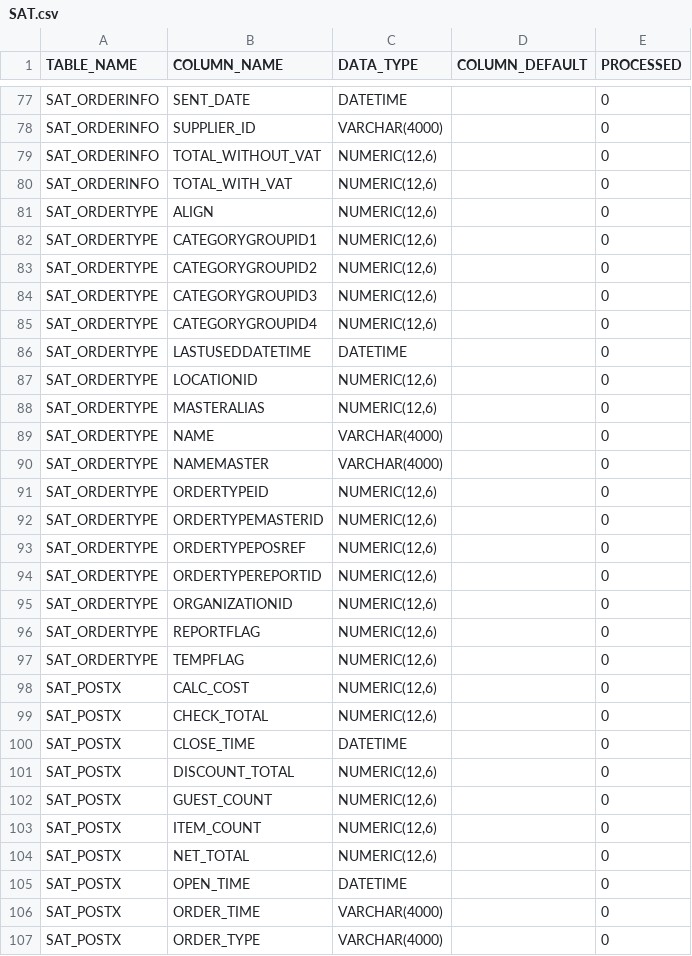
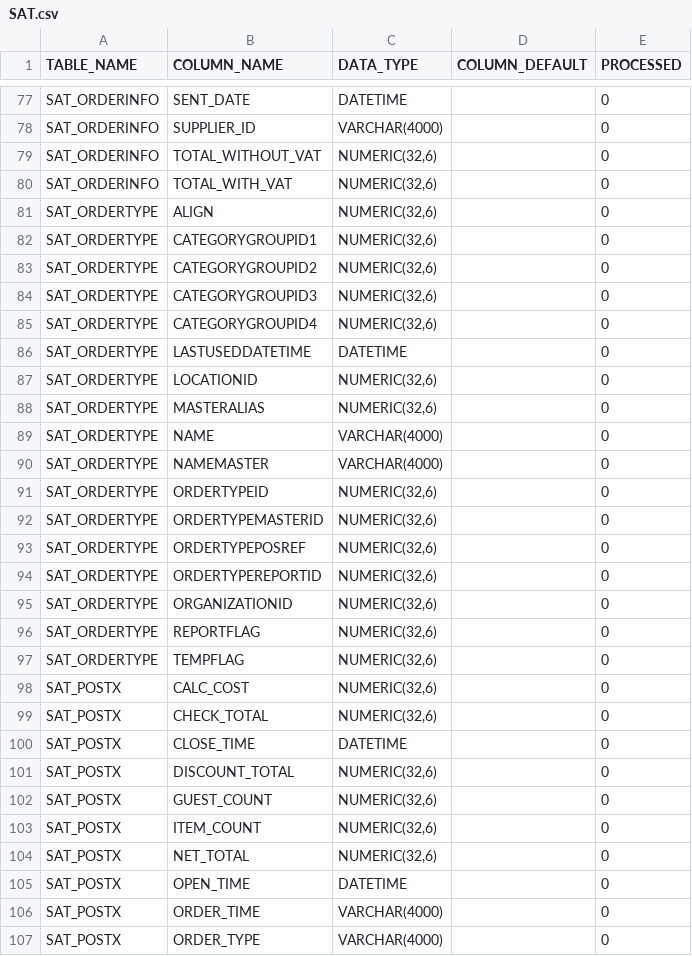
Before and after one commit to musrah13/autogen-dv, a CSV file: definitions/SAT.csv, drawn as a sheet; only a part is shown, gaps mark what is left out; the diff covers the shown part only.

```diff
--- a/definitions/SAT.csv
+++ b/definitions/SAT.csv
@@ -78,28 +78,28 @@ SAT_ORDERINFO,SENT_DATE,DATETIME,,0
 SAT_ORDERINFO,SUPPLIER_ID,VARCHAR(4000),,0
-SAT_ORDERINFO,TOTAL_WITHOUT_VAT,"NUMERIC(12,6)",,0
-SAT_ORDERINFO,TOTAL_WITH_VAT,"NUMERIC(12,6)",,0
-SAT_ORDERTYPE,ALIGN,"NUMERIC(12,6)",,0
-SAT_ORDERTYPE,CATEGORYGROUPID1,"NUMERIC(12,6)",,0
-SAT_ORDERTYPE,CATEGORYGROUPID2,"NUMERIC(12,6)",,0
-SAT_ORDERTYPE,CATEGORYGROUPID3,"NUMERIC(12,6)",,0
-SAT_ORDERTYPE,CATEGORYGROUPID4,"NUMERIC(12,6)",,0
+SAT_ORDERINFO,TOTAL_WITHOUT_VAT,"NUMERIC(32,6)",,0
+SAT_ORDERINFO,TOTAL_WITH_VAT,"NUMERIC(32,6)",,0
+SAT_ORDERTYPE,ALIGN,"NUMERIC(32,6)",,0
+SAT_ORDERTYPE,CATEGORYGROUPID1,"NUMERIC(32,6)",,0
+SAT_ORDERTYPE,CATEGORYGROUPID2,"NUMERIC(32,6)",,0
+SAT_ORDERTYPE,CATEGORYGROUPID3,"NUMERIC(32,6)",,0
+SAT_ORDERTYPE,CATEGORYGROUPID4,"NUMERIC(32,6)",,0
 SAT_ORDERTYPE,LASTUSEDDATETIME,DATETIME,,0
-SAT_ORDERTYPE,LOCATIONID,"NUMERIC(12,6)",,0
-SAT_ORDERTYPE,MASTERALIAS,"NUMERIC(12,6)",,0
+SAT_ORDERTYPE,LOCATIONID,"NUMERIC(32,6)",,0
+SAT_ORDERTYPE,MASTERALIAS,"NUMERIC(32,6)",,0
 SAT_ORDERTYPE,NAME,VARCHAR(4000),,0
 SAT_ORDERTYPE,NAMEMASTER,VARCHAR(4000),,0
-SAT_ORDERTYPE,ORDERTYPEID,"NUMERIC(12,6)",,0
-SAT_ORDERTYPE,ORDERTYPEMASTERID,"NUMERIC(12,6)",,0
-SAT_ORDERTYPE,ORDERTYPEPOSREF,"NUMERIC(12,6)",,0
-SAT_ORDERTYPE,ORDERTYPEREPORTID,"NUMERIC(12,6)",,0
-SAT_ORDERTYPE,ORGANIZATIONID,"NUMERIC(12,6)",,0
-SAT_ORDERTYPE,REPORTFLAG,"NUMERIC(12,6)",,0
-SAT_ORDERTYPE,TEMPFLAG,"NUMERIC(12,6)",,0
-SAT_POSTX,CALC_COST,"NUMERIC(12,6)",,0
-SAT_POSTX,CHECK_TOTAL,"NUMERIC(12,6)",,0
+SAT_ORDERTYPE,ORDERTYPEID,"NUMERIC(32,6)",,0
+SAT_ORDERTYPE,ORDERTYPEMASTERID,"NUMERIC(32,6)",,0
+SAT_ORDERTYPE,ORDERTYPEPOSREF,"NUMERIC(32,6)",,0
+SAT_ORDERTYPE,ORDERTYPEREPORTID,"NUMERIC(32,6)",,0
+SAT_ORDERTYPE,ORGANIZATIONID,"NUMERIC(32,6)",,0
+SAT_ORDERTYPE,REPORTFLAG,"NUMERIC(32,6)",,0
+SAT_ORDERTYPE,TEMPFLAG,"NUMERIC(32,6)",,0
+SAT_POSTX,CALC_COST,"NUMERIC(32,6)",,0
+SAT_POSTX,CHECK_TOTAL,"NUMERIC(32,6)",,0
 SAT_POSTX,CLOSE_TIME,DATETIME,,0
-SAT_POSTX,DISCOUNT_TOTAL,"NUMERIC(12,6)",,0
-SAT_POSTX,GUEST_COUNT,"NUMERIC(12,6)",,0
-SAT_POSTX,ITEM_COUNT,"NUMERIC(12,6)",,0
-SAT_POSTX,NET_TOTAL,"NUMERIC(12,6)",,0
+SAT_POSTX,DISCOUNT_TOTAL,"NUMERIC(32,6)",,0
+SAT_POSTX,GUEST_COUNT,"NUMERIC(32,6)",,0
+SAT_POSTX,ITEM_COUNT,"NUMERIC(32,6)",,0
+SAT_POSTX,NET_TOTAL,"NUMERIC(32,6)",,0
 SAT_POSTX,OPEN_TIME,DATETIME,,0
```
Also changed, not shown: 98 edited cells elsewhere in this file, definitions/SAT_LNK.csv, 11 other files.
